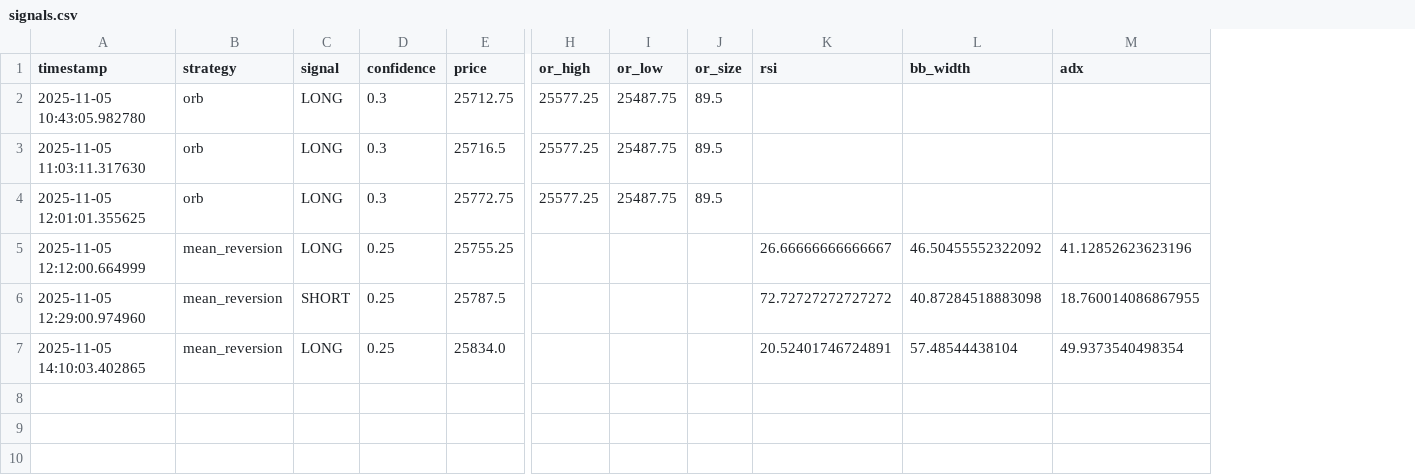
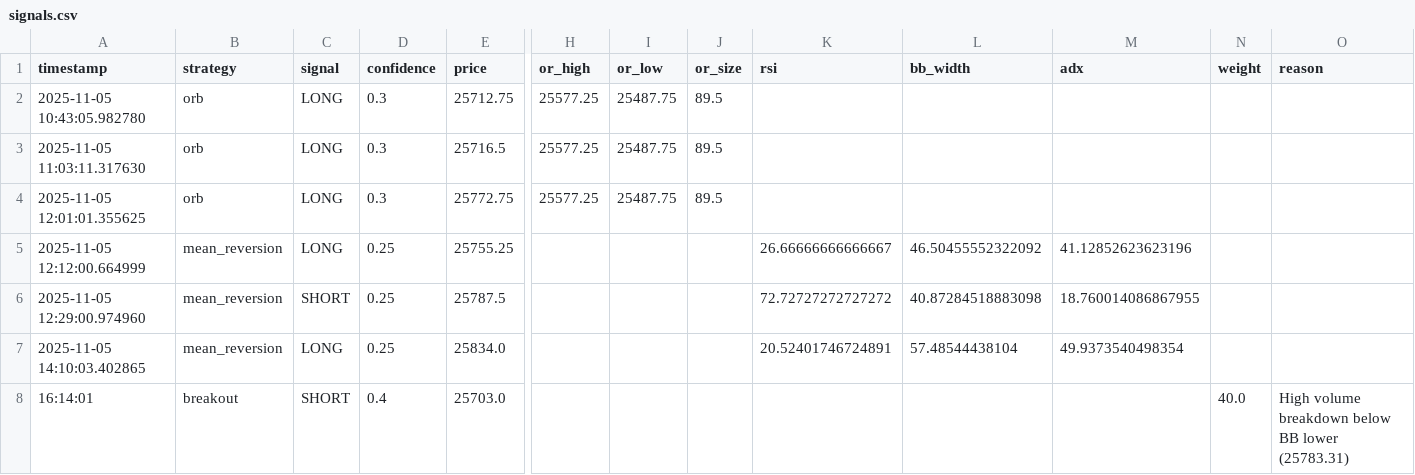
Before and after one commit to bschmid512/NQ-BOT-V2, a CSV file: data/signals.csv, drawn as a sheet; only a part is shown, gaps mark what is left out; rows hold the shown columns only; the diff names each change by its address in the sheet, - before the commit and + after, or states it on an @@ line.

```diff
--- a/data/signals.csv
+++ b/data/signals.csv
+column N (weight), empty
+column O (reason), empty
+row 8: 16:14:01 | breakout | SHORT | 0.4 | 25703.0 |  |  |  |  |  |  | 40.0 | High volume breakdown below BB lower (25783.31)
```
Also changed, not shown: 7 other files.
